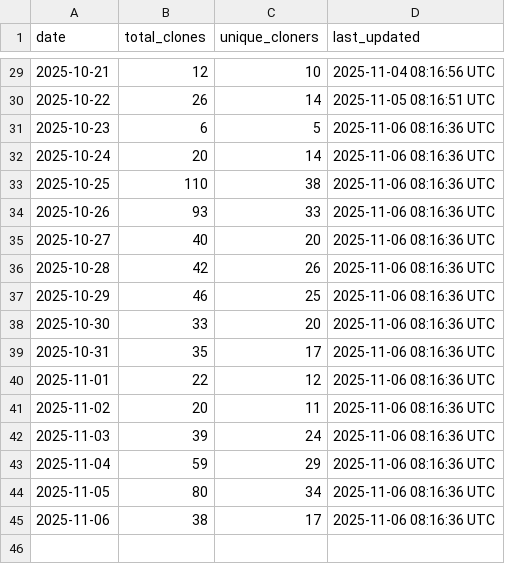
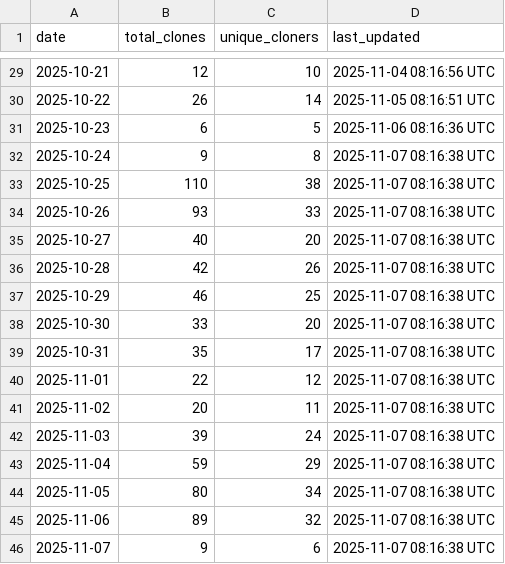
Before and after one commit to luisluna01/ros-mcp-server, a CSV file: .metrics/daily_clone_metrics.csv, drawn as a sheet; only a part is shown, gaps mark what is left out.

```diff
--- a/.metrics/daily_clone_metrics.csv
+++ b/.metrics/daily_clone_metrics.csv
@@ -31,15 +31,16 @@ date,total_clones,unique_cloners,last_updated
 2025-10-23,6,5,2025-11-06 08:16:36 UTC
-2025-10-24,20,14,2025-11-06 08:16:36 UTC
-2025-10-25,110,38,2025-11-06 08:16:36 UTC
-2025-10-26,93,33,2025-11-06 08:16:36 UTC
-2025-10-27,40,20,2025-11-06 08:16:36 UTC
-2025-10-28,42,26,2025-11-06 08:16:36 UTC
-2025-10-29,46,25,2025-11-06 08:16:36 UTC
-2025-10-30,33,20,2025-11-06 08:16:36 UTC
-2025-10-31,35,17,2025-11-06 08:16:36 UTC
-2025-11-01,22,12,2025-11-06 08:16:36 UTC
-2025-11-02,20,11,2025-11-06 08:16:36 UTC
-2025-11-03,39,24,2025-11-06 08:16:36 UTC
-2025-11-04,59,29,2025-11-06 08:16:36 UTC
-2025-11-05,80,34,2025-11-06 08:16:36 UTC
-2025-11-06,38,17,2025-11-06 08:16:36 UTC
+2025-10-24,9,8,2025-11-07 08:16:38 UTC
+2025-10-25,110,38,2025-11-07 08:16:38 UTC
+2025-10-26,93,33,2025-11-07 08:16:38 UTC
+2025-10-27,40,20,2025-11-07 08:16:38 UTC
+2025-10-28,42,26,2025-11-07 08:16:38 UTC
+2025-10-29,46,25,2025-11-07 08:16:38 UTC
+2025-10-30,33,20,2025-11-07 08:16:38 UTC
+2025-10-31,35,17,2025-11-07 08:16:38 UTC
+2025-11-01,22,12,2025-11-07 08:16:38 UTC
+2025-11-02,20,11,2025-11-07 08:16:38 UTC
+2025-11-03,39,24,2025-11-07 08:16:38 UTC
+2025-11-04,59,29,2025-11-07 08:16:38 UTC
+2025-11-05,80,34,2025-11-07 08:16:38 UTC
+2025-11-06,89,32,2025-11-07 08:16:38 UTC
+2025-11-07,9,6,2025-11-07 08:16:38 UTC
```
Also changed, not shown: .metrics/rolling_14d_clone_metrics.csv.
